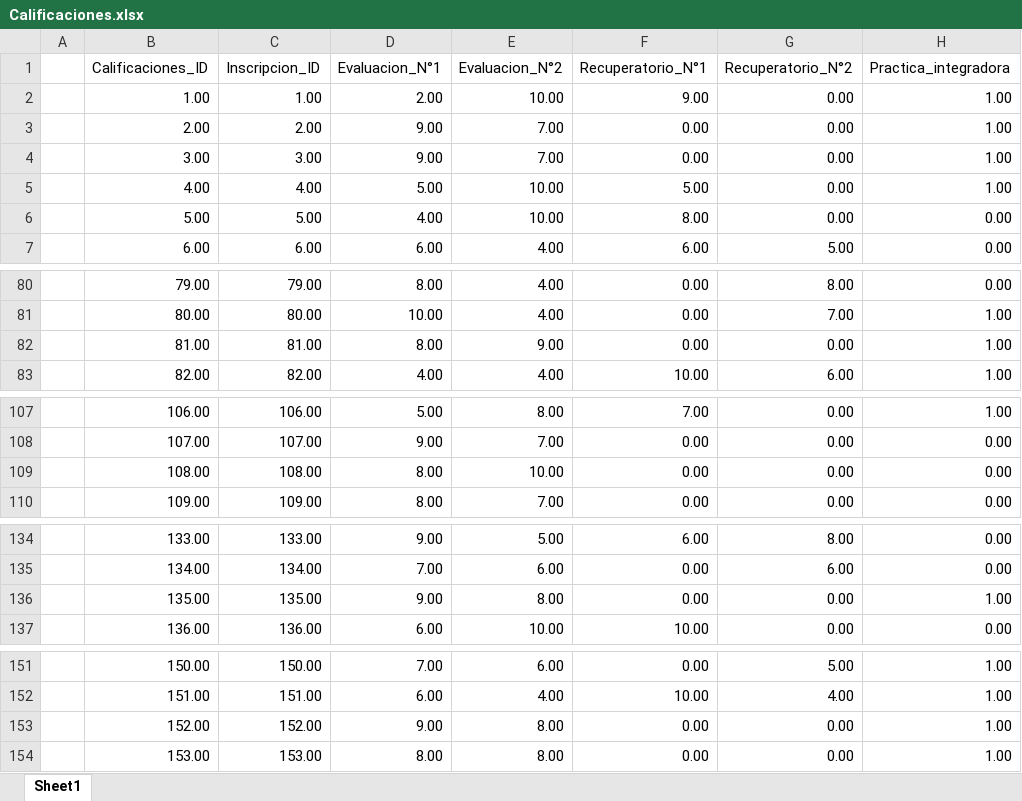
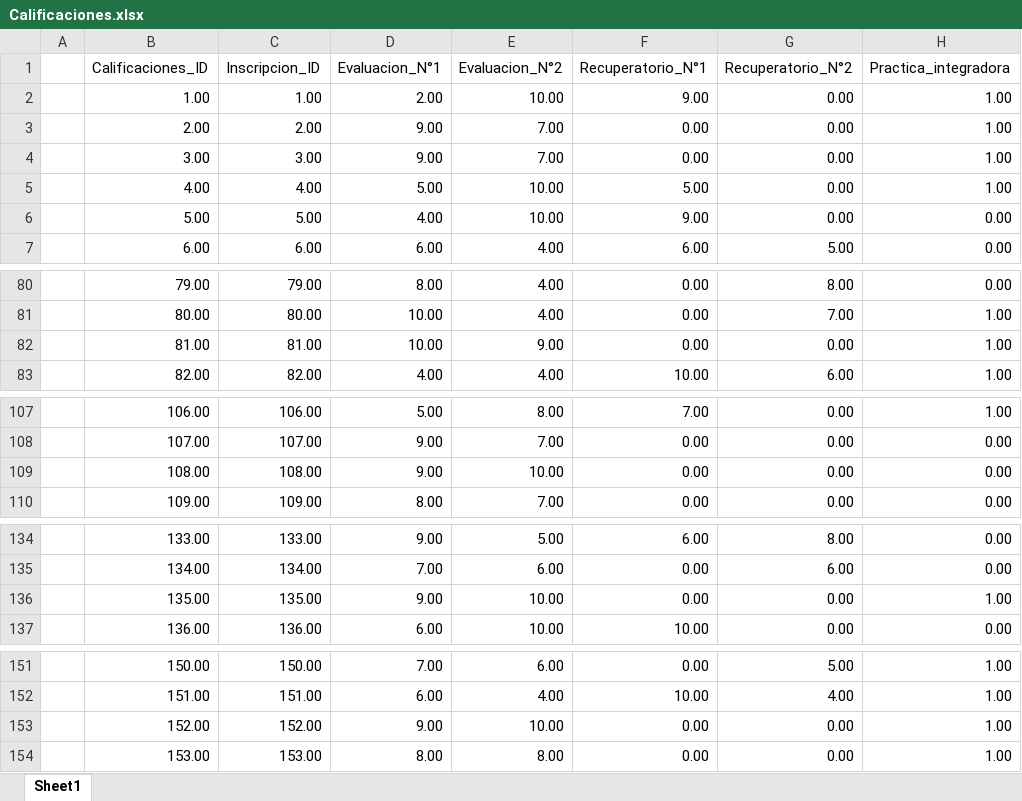
Before and after one commit to Martinerramuspe/01-SQL, an Excel workbook: 02-PROYECTO/04_DOCS/Calificaciones.xlsx, sheet Sheet1, drawn as a sheet; only a part is shown, gaps mark what is left out; values as stored, in another font and other column widths than the file's, no borders; the diff covers the shown part only; the diff names each change by its address in the sheet, - before the commit and + after, or states it on an @@ line.

```diff
--- a/02-PROYECTO/04_DOCS/Calificaciones.xlsx (sheet Sheet1)
+++ b/02-PROYECTO/04_DOCS/Calificaciones.xlsx (sheet Sheet1)
-F6 (Recuperatorio_N°1): 8.00
+F6 (Recuperatorio_N°1): 9.00
-D82 (Evaluacion_N°1): 8.00
+D82 (Evaluacion_N°1): 10.00
-D109 (Evaluacion_N°1): 8.00
+D109 (Evaluacion_N°1): 9.00
-E136 (Evaluacion_N°2): 8.00
+E136 (Evaluacion_N°2): 10.00
-E153 (Evaluacion_N°2): 8.00
+E153 (Evaluacion_N°2): 10.00
```
Also changed, not shown: 140 removed rows elsewhere in this sheet.
